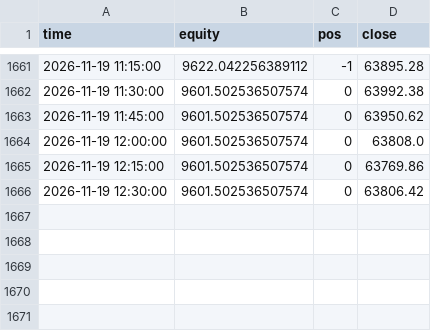
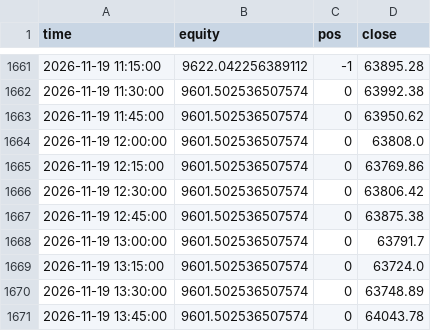
Before and after one commit to undaviyabrijesh-sys/Crypto-backtest-lab, a CSV file: paper/equity.csv, drawn as a sheet; only a part is shown, gaps mark what is left out; the diff names each change by its address in the sheet, - before the commit and + after, or states it on an @@ line.

Commit message:
paper update

```diff
--- a/paper/equity.csv
+++ b/paper/equity.csv
+row 1667: 2026-11-19 12:45:00 | 9601.502536507574 | 0 | 63875.38
+row 1668: 2026-11-19 13:00:00 | 9601.502536507574 | 0 | 63791.7
+row 1669: 2026-11-19 13:15:00 | 9601.502536507574 | 0 | 63724.0
+row 1670: 2026-11-19 13:30:00 | 9601.502536507574 | 0 | 63748.89
+row 1671: 2026-11-19 13:45:00 | 9601.502536507574 | 0 | 64043.78
```
Also changed, not shown: 1 other file.
